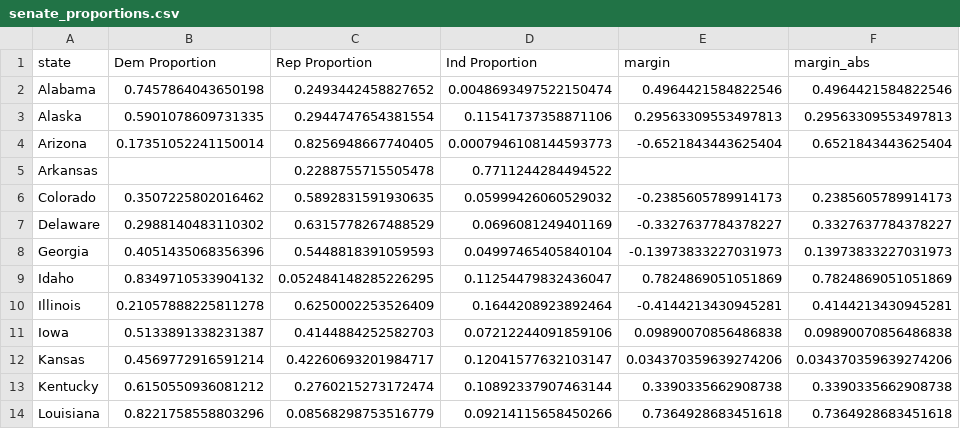
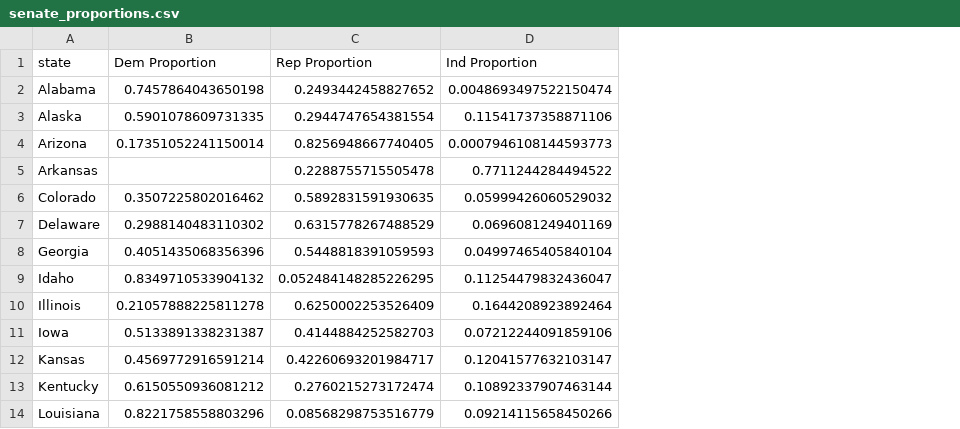
Before and after one commit to swang2026/datasci151spring2026, a CSV file: Final Project/data/senate_proportions.csv, drawn as a sheet; only a part is shown; the diff names each change by its address in the sheet, - before the commit and + after, or states it on an @@ line.

Commit message:
final project 2

```diff
--- a/Final Project/data/senate_proportions.csv
+++ b/Final Project/data/senate_proportions.csv
-column E (margin), rows 2-14: 0.4964421584822546 | 0.29563309553497813 | -0.6521843443625404 |  | -0.2385605789914173 | -0.3327637784378227 | -0.13973833227031973 | 0.7824869051051869 | -0.4144213430945281 | 0.09890070856486838 | 0.034370359639274206 | 0.3390335662908738 | 0.7364928683451618
-column F (margin_abs), rows 2-14: 0.4964421584822546 | 0.29563309553497813 | 0.6521843443625404 |  | 0.2385605789914173 | 0.3327637784378227 | 0.13973833227031973 | 0.7824869051051869 | 0.4144213430945281 | 0.09890070856486838 | 0.034370359639274206 | 0.3390335662908738 | 0.7364928683451618
```
Also changed, not shown: 4 other files.
